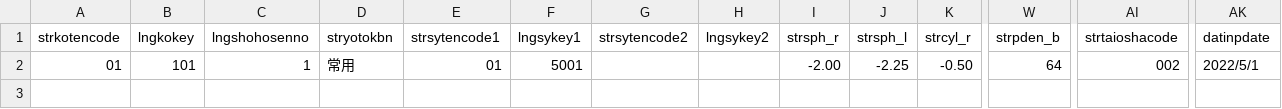
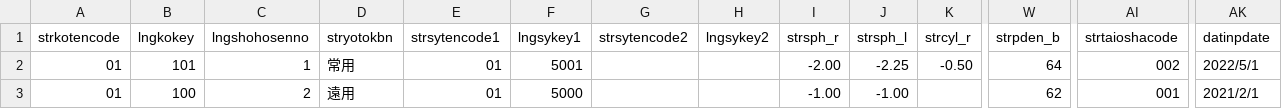
Before and after one commit to futomo32/Claude, a CSV file: data/demo_csv/d_shohosen.csv, drawn as a sheet; only a part is shown, gaps mark what is left out; rows hold the shown columns only; the diff names each change by its address in the sheet, - before the commit and + after, or states it on an @@ line.

```diff
--- a/data/demo_csv/d_shohosen.csv
+++ b/data/demo_csv/d_shohosen.csv
+row 3: 01 | 100 | 2 | 遠用 | 01 | 5000 |  |  | -1.00 | -1.00 |  | 62 | 001 | 2021/2/1
```
Also changed, not shown: 7 other files.
